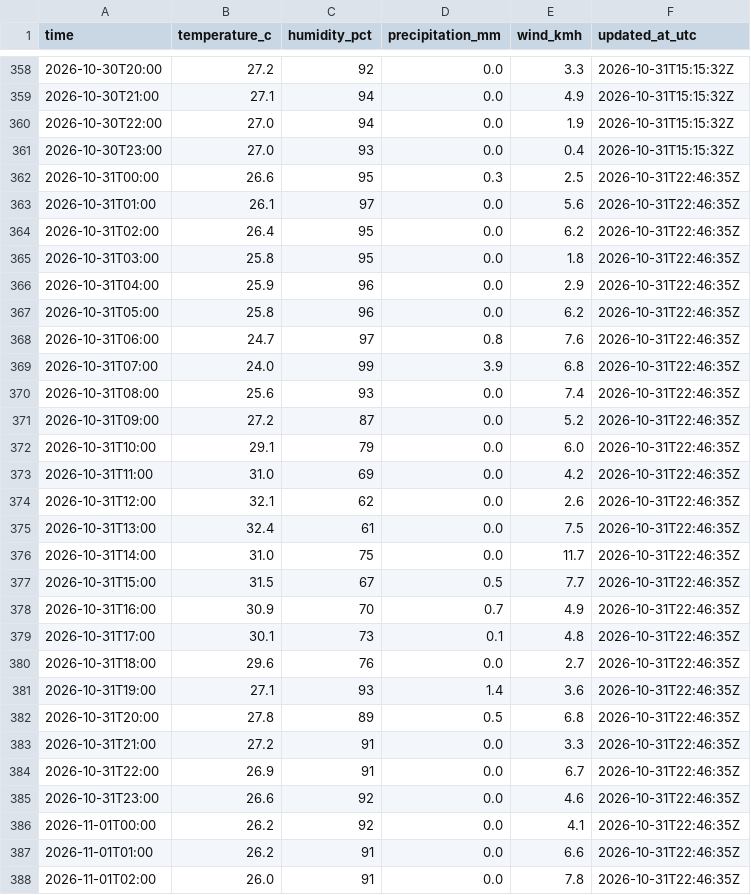
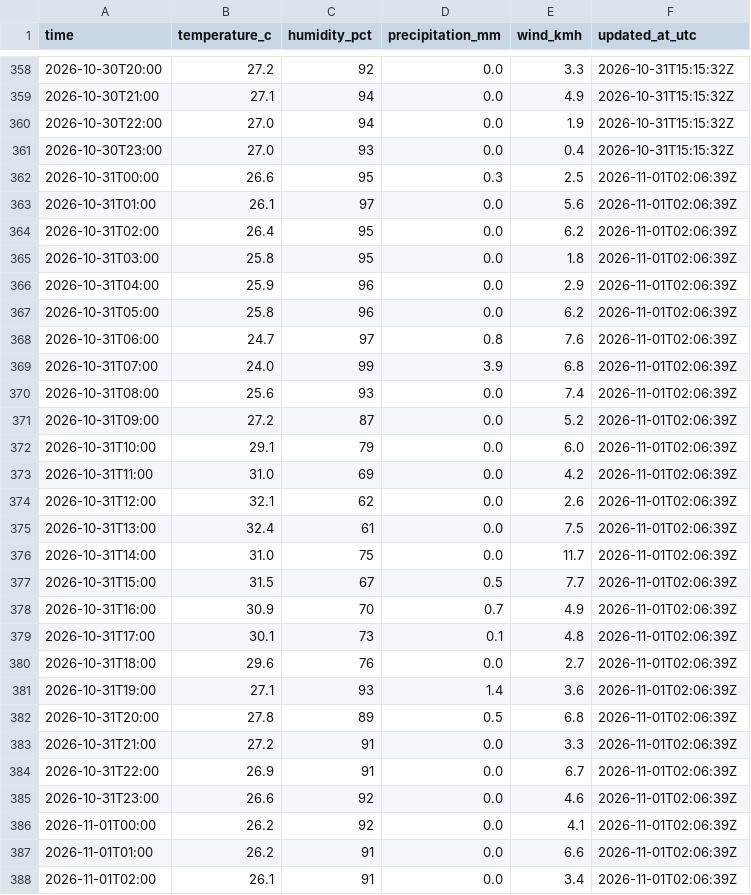
Before and after one commit to farah-aleya/seri-iskandar-weather, a CSV file: data/observations.csv, drawn as a sheet; only a part is shown, gaps mark what is left out; the diff covers the shown part only.

```diff
--- a/data/observations.csv
+++ b/data/observations.csv
@@ -361,28 +361,28 @@ time,temperature_c,humidity_pct,precipitation_mm,wind_kmh,updated_at_utc
 2026-10-30T23:00,27.0,93,0.0,0.4,2026-10-31T15:15:32Z
-2026-10-31T00:00,26.6,95,0.3,2.5,2026-10-31T22:46:35Z
-2026-10-31T01:00,26.1,97,0.0,5.6,2026-10-31T22:46:35Z
-2026-10-31T02:00,26.4,95,0.0,6.2,2026-10-31T22:46:35Z
-2026-10-31T03:00,25.8,95,0.0,1.8,2026-10-31T22:46:35Z
-2026-10-31T04:00,25.9,96,0.0,2.9,2026-10-31T22:46:35Z
-2026-10-31T05:00,25.8,96,0.0,6.2,2026-10-31T22:46:35Z
-2026-10-31T06:00,24.7,97,0.8,7.6,2026-10-31T22:46:35Z
-2026-10-31T07:00,24.0,99,3.9,6.8,2026-10-31T22:46:35Z
-2026-10-31T08:00,25.6,93,0.0,7.4,2026-10-31T22:46:35Z
-2026-10-31T09:00,27.2,87,0.0,5.2,2026-10-31T22:46:35Z
-2026-10-31T10:00,29.1,79,0.0,6.0,2026-10-31T22:46:35Z
-2026-10-31T11:00,31.0,69,0.0,4.2,2026-10-31T22:46:35Z
-2026-10-31T12:00,32.1,62,0.0,2.6,2026-10-31T22:46:35Z
-2026-10-31T13:00,32.4,61,0.0,7.5,2026-10-31T22:46:35Z
-2026-10-31T14:00,31.0,75,0.0,11.7,2026-10-31T22:46:35Z
-2026-10-31T15:00,31.5,67,0.5,7.7,2026-10-31T22:46:35Z
-2026-10-31T16:00,30.9,70,0.7,4.9,2026-10-31T22:46:35Z
-2026-10-31T17:00,30.1,73,0.1,4.8,2026-10-31T22:46:35Z
-2026-10-31T18:00,29.6,76,0.0,2.7,2026-10-31T22:46:35Z
-2026-10-31T19:00,27.1,93,1.4,3.6,2026-10-31T22:46:35Z
-2026-10-31T20:00,27.8,89,0.5,6.8,2026-10-31T22:46:35Z
-2026-10-31T21:00,27.2,91,0.0,3.3,2026-10-31T22:46:35Z
-2026-10-31T22:00,26.9,91,0.0,6.7,2026-10-31T22:46:35Z
-2026-10-31T23:00,26.6,92,0.0,4.6,2026-10-31T22:46:35Z
-2026-11-01T00:00,26.2,92,0.0,4.1,2026-10-31T22:46:35Z
-2026-11-01T01:00,26.2,91,0.0,6.6,2026-10-31T22:46:35Z
-2026-11-01T02:00,26.0,91,0.0,7.8,2026-10-31T22:46:35Z
+2026-10-31T00:00,26.6,95,0.3,2.5,2026-11-01T02:06:39Z
+2026-10-31T01:00,26.1,97,0.0,5.6,2026-11-01T02:06:39Z
+2026-10-31T02:00,26.4,95,0.0,6.2,2026-11-01T02:06:39Z
+2026-10-31T03:00,25.8,95,0.0,1.8,2026-11-01T02:06:39Z
+2026-10-31T04:00,25.9,96,0.0,2.9,2026-11-01T02:06:39Z
+2026-10-31T05:00,25.8,96,0.0,6.2,2026-11-01T02:06:39Z
+2026-10-31T06:00,24.7,97,0.8,7.6,2026-11-01T02:06:39Z
+2026-10-31T07:00,24.0,99,3.9,6.8,2026-11-01T02:06:39Z
+2026-10-31T08:00,25.6,93,0.0,7.4,2026-11-01T02:06:39Z
+2026-10-31T09:00,27.2,87,0.0,5.2,2026-11-01T02:06:39Z
+2026-10-31T10:00,29.1,79,0.0,6.0,2026-11-01T02:06:39Z
+2026-10-31T11:00,31.0,69,0.0,4.2,2026-11-01T02:06:39Z
+2026-10-31T12:00,32.1,62,0.0,2.6,2026-11-01T02:06:39Z
+2026-10-31T13:00,32.4,61,0.0,7.5,2026-11-01T02:06:39Z
+2026-10-31T14:00,31.0,75,0.0,11.7,2026-11-01T02:06:39Z
+2026-10-31T15:00,31.5,67,0.5,7.7,2026-11-01T02:06:39Z
+2026-10-31T16:00,30.9,70,0.7,4.9,2026-11-01T02:06:39Z
+2026-10-31T17:00,30.1,73,0.1,4.8,2026-11-01T02:06:39Z
+2026-10-31T18:00,29.6,76,0.0,2.7,2026-11-01T02:06:39Z
+2026-10-31T19:00,27.1,93,1.4,3.6,2026-11-01T02:06:39Z
+2026-10-31T20:00,27.8,89,0.5,6.8,2026-11-01T02:06:39Z
+2026-10-31T21:00,27.2,91,0.0,3.3,2026-11-01T02:06:39Z
+2026-10-31T22:00,26.9,91,0.0,6.7,2026-11-01T02:06:39Z
+2026-10-31T23:00,26.6,92,0.0,4.6,2026-11-01T02:06:39Z
+2026-11-01T00:00,26.2,92,0.0,4.1,2026-11-01T02:06:39Z
+2026-11-01T01:00,26.2,91,0.0,6.6,2026-11-01T02:06:39Z
+2026-11-01T02:00,26.1,91,0.0,3.4,2026-11-01T02:06:39Z
```
Also changed, not shown: 4 added rows and 18 edited cells elsewhere in this file, data/current.csv, data/daily_forecasts.csv, 2 other files.
